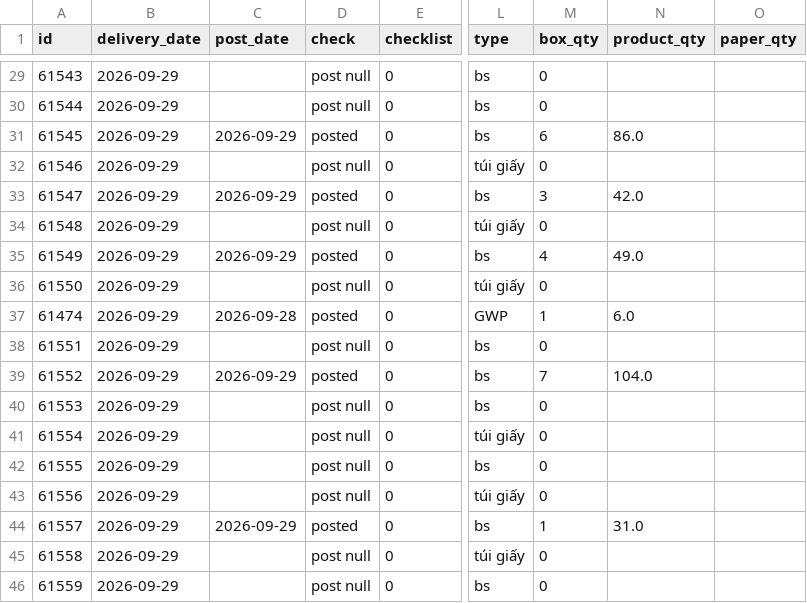
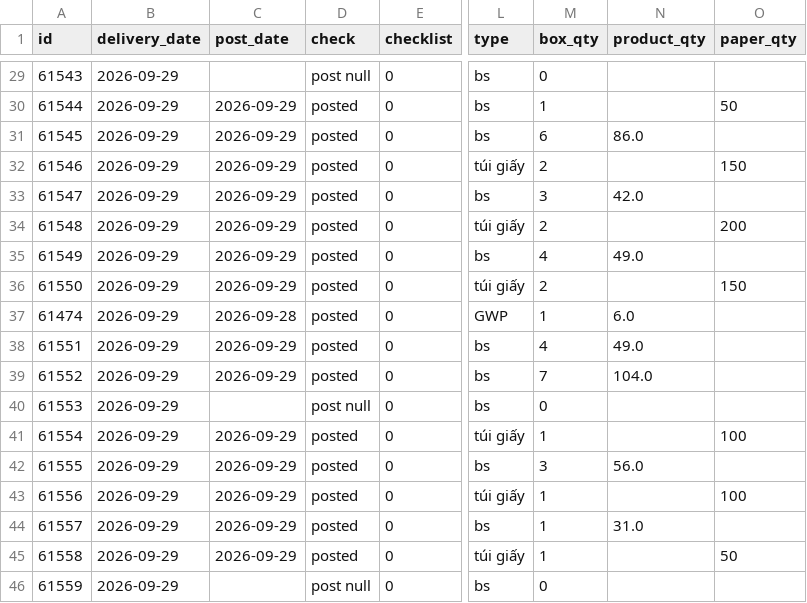
Before and after one commit to thuanmaison113-boop/report, a CSV file: outbound.csv, drawn as a sheet; only a part is shown, gaps mark what is left out; the diff covers the shown part only; the diff names each change by its address in the sheet, - before the commit and + after, or states it on an @@ line.

```diff
--- a/outbound.csv
+++ b/outbound.csv
-C30 (post_date): (empty)
+C30 (post_date): 2026-09-29
-D30 (check): post null
+D30 (check): posted
-M30 (box_qty): 0
+M30 (box_qty): 1
-O30 (paper_qty): (empty)
+O30 (paper_qty): 50
-C32 (post_date): (empty)
+C32 (post_date): 2026-09-29
-D32 (check): post null
+D32 (check): posted
-M32 (box_qty): 0
+M32 (box_qty): 2
-O32 (paper_qty): (empty)
+O32 (paper_qty): 150
-C34 (post_date): (empty)
+C34 (post_date): 2026-09-29
-D34 (check): post null
+D34 (check): posted
-M34 (box_qty): 0
+M34 (box_qty): 2
-O34 (paper_qty): (empty)
+O34 (paper_qty): 200
-C36 (post_date): (empty)
+C36 (post_date): 2026-09-29
-D36 (check): post null
+D36 (check): posted
-M36 (box_qty): 0
+M36 (box_qty): 2
-O36 (paper_qty): (empty)
+O36 (paper_qty): 150
-C38 (post_date): (empty)
+C38 (post_date): 2026-09-29
-D38 (check): post null
+D38 (check): posted
-M38 (box_qty): 0
+M38 (box_qty): 4
-N38 (product_qty): (empty)
+N38 (product_qty): 49.0
-C41:C43 (post_date): (empty)
+C41:C43 (post_date): 2026-09-29
-D41:D43 (check): post null
+D41:D43 (check): posted
-M41 (box_qty): 0
+M41 (box_qty): 1
-O41 (paper_qty): (empty)
+O41 (paper_qty): 100
-M42 (box_qty): 0
+M42 (box_qty): 3
-N42 (product_qty): (empty)
+N42 (product_qty): 56.0
-M43 (box_qty): 0
+M43 (box_qty): 1
-O43 (paper_qty): (empty)
+O43 (paper_qty): 100
-C45 (post_date): (empty)
+C45 (post_date): 2026-09-29
-D45 (check): post null
+D45 (check): posted
-M45 (box_qty): 0
+M45 (box_qty): 1
-O45 (paper_qty): (empty)
+O45 (paper_qty): 50
```
Also changed, not shown: 62 edited cells elsewhere in this file.
